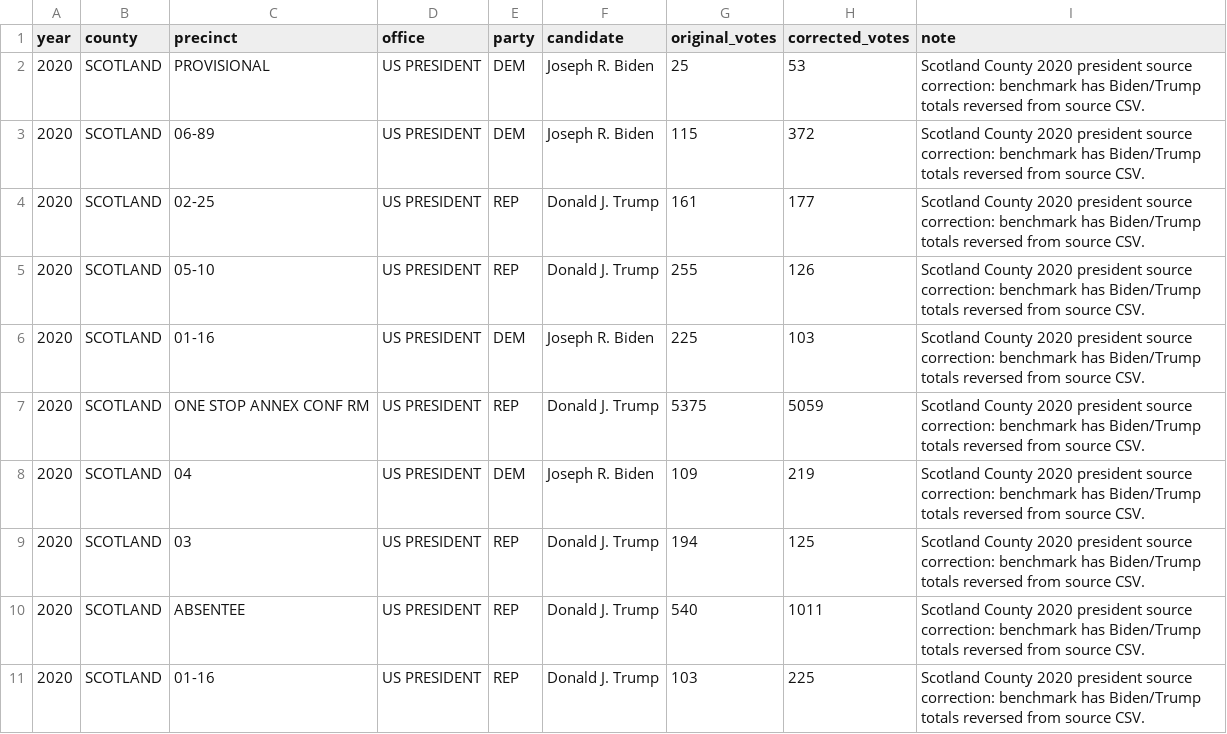
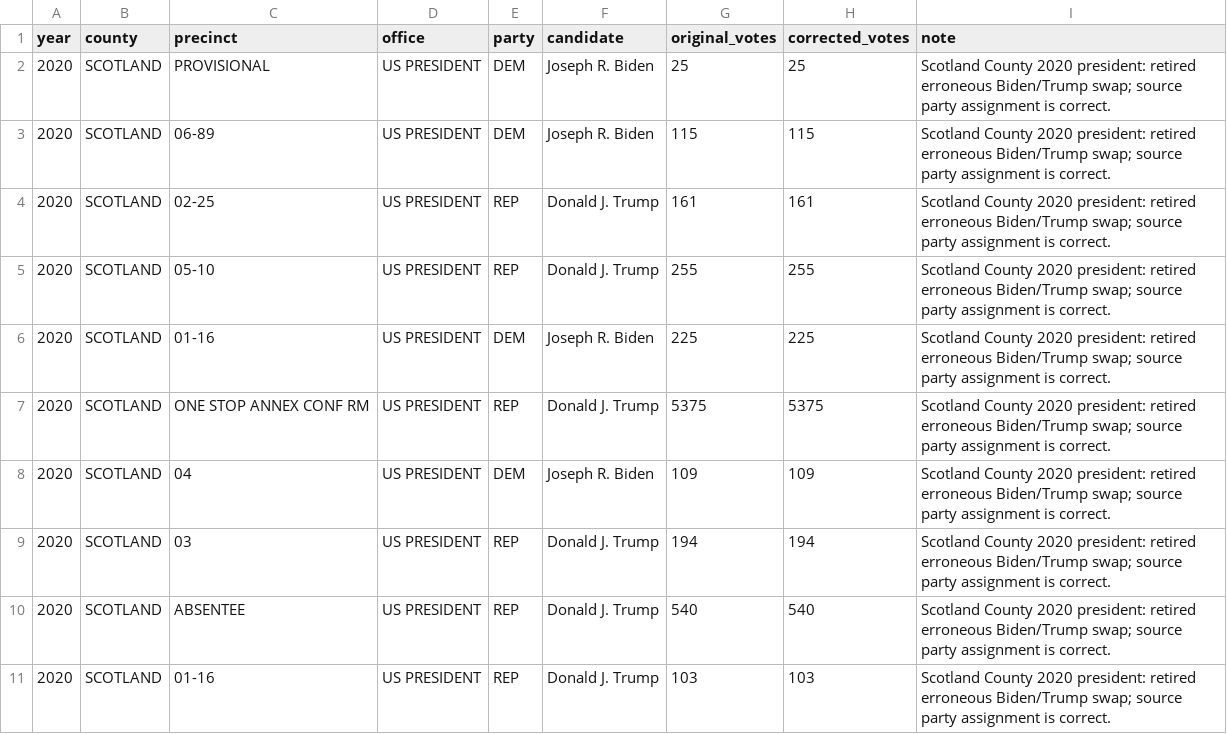
Before and after one commit to Tenjin25/NCElectionAtlas, a CSV file: data/mappings/source_vote_corrections.csv, drawn as a sheet; only a part is shown; the diff covers the shown part only.

```diff
--- a/data/mappings/source_vote_corrections.csv
+++ b/data/mappings/source_vote_corrections.csv
@@ -1,11 +1,11 @@
 year,county,precinct,office,party,candidate,original_votes,corrected_votes,note
-2020,SCOTLAND,PROVISIONAL,US PRESIDENT,DEM,Joseph R. Biden,25,53,Scotland County 2020 president source correction: benchmark has Biden/Trump totals reversed from source CSV.
-2020,SCOTLAND,06-89,US PRESIDENT,DEM,Joseph R. Biden,115,372,Scotland County 2020 president source correction: benchmark has Biden/Trump totals reversed from source CSV.
-2020,SCOTLAND,02-25,US PRESIDENT,REP,Donald J. Trump,161,177,Scotland County 2020 president source correction: benchmark has Biden/Trump totals reversed from source CSV.
-2020,SCOTLAND,05-10,US PRESIDENT,REP,Donald J. Trump,255,126,Scotland County 2020 president source correction: benchmark has Biden/Trump totals reversed from source CSV.
-2020,SCOTLAND,01-16,US PRESIDENT,DEM,Joseph R. Biden,225,103,Scotland County 2020 president source correction: benchmark has Biden/Trump totals reversed from source CSV.
-2020,SCOTLAND,ONE STOP ANNEX CONF RM,US PRESIDENT,REP,Donald J. Trump,5375,5059,Scotland County 2020 president source correction: benchmark has Biden/Trump totals reversed from source CSV.
-2020,SCOTLAND,04,US PRESIDENT,DEM,Joseph R. Biden,109,219,Scotland County 2020 president source correction: benchmark has Biden/Trump totals reversed from source CSV.
-2020,SCOTLAND,03,US PRESIDENT,REP,Donald J. Trump,194,125,Scotland County 2020 president source correction: benchmark has Biden/Trump totals reversed from source CSV.
-2020,SCOTLAND,ABSENTEE,US PRESIDENT,REP,Donald J. Trump,540,1011,Scotland County 2020 president source correction: benchmark has Biden/Trump totals reversed from source CSV.
-2020,SCOTLAND,01-16,US PRESIDENT,REP,Donald J. Trump,103,225,Scotland County 2020 president source correction: benchmark has Biden/Trump totals reversed from source CSV.
+2020,SCOTLAND,PROVISIONAL,US PRESIDENT,DEM,Joseph R. Biden,25,25,Scotland County 2020 president: retired erroneous Biden/Trump swap; source party assignment is correct.
+2020,SCOTLAND,06-89,US PRESIDENT,DEM,Joseph R. Biden,115,115,Scotland County 2020 president: retired erroneous Biden/Trump swap; source party assignment is correct.
+2020,SCOTLAND,02-25,US PRESIDENT,REP,Donald J. Trump,161,161,Scotland County 2020 president: retired erroneous Biden/Trump swap; source party assignment is correct.
+2020,SCOTLAND,05-10,US PRESIDENT,REP,Donald J. Trump,255,255,Scotland County 2020 president: retired erroneous Biden/Trump swap; source party assignment is correct.
+2020,SCOTLAND,01-16,US PRESIDENT,DEM,Joseph R. Biden,225,225,Scotland County 2020 president: retired erroneous Biden/Trump swap; source party assignment is correct.
+2020,SCOTLAND,ONE STOP ANNEX CONF RM,US PRESIDENT,REP,Donald J. Trump,5375,5375,Scotland County 2020 president: retired erroneous Biden/Trump swap; source party assignment is correct.
+2020,SCOTLAND,04,US PRESIDENT,DEM,Joseph R. Biden,109,109,Scotland County 2020 president: retired erroneous Biden/Trump swap; source party assignment is correct.
+2020,SCOTLAND,03,US PRESIDENT,REP,Donald J. Trump,194,194,Scotland County 2020 president: retired erroneous Biden/Trump swap; source party assignment is correct.
+2020,SCOTLAND,ABSENTEE,US PRESIDENT,REP,Donald J. Trump,540,540,Scotland County 2020 president: retired erroneous Biden/Trump swap; source party assignment is correct.
+2020,SCOTLAND,01-16,US PRESIDENT,REP,Donald J. Trump,103,103,Scotland County 2020 president: retired erroneous Biden/Trump swap; source party assignment is correct.
```
Also changed, not shown: 20 edited cells elsewhere in this file, 4 other files.
